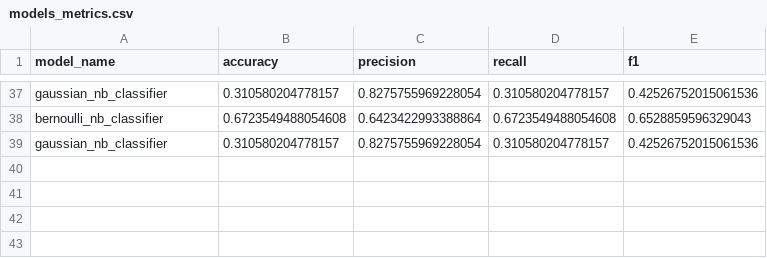
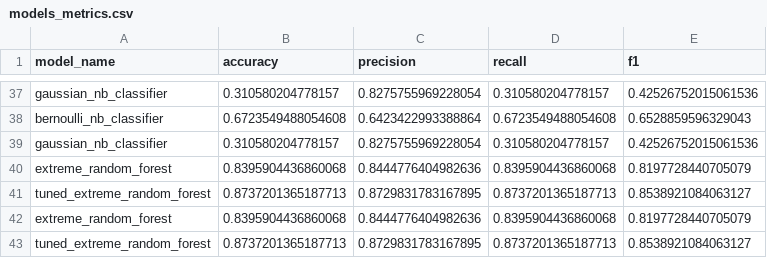
Before and after one commit to smartestnerdfromtown/Data-Science-Projects, a CSV file: Seattle Weather Forecasting/models_metrics.csv, drawn as a sheet; only a part is shown, gaps mark what is left out.

```diff
--- a/Seattle Weather Forecasting/models_metrics.csv
+++ b/Seattle Weather Forecasting/models_metrics.csv
@@ -39 +39,5 @@ bernoulli_nb_classifier,0.6723549488054608,0.6423422993388864,0.6723549488054608
 gaussian_nb_classifier,0.310580204778157,0.8275755969228054,0.310580204778157,0.42526752015061536
+extreme_random_forest,0.8395904436860068,0.8444776404982636,0.8395904436860068,0.8197728440705079
+tuned_extreme_random_forest,0.8737201365187713,0.8729831783167895,0.8737201365187713,0.8538921084063127
+extreme_random_forest,0.8395904436860068,0.8444776404982636,0.8395904436860068,0.8197728440705079
+tuned_extreme_random_forest,0.8737201365187713,0.8729831783167895,0.8737201365187713,0.8538921084063127
```
Also changed, not shown: 3 other files.
